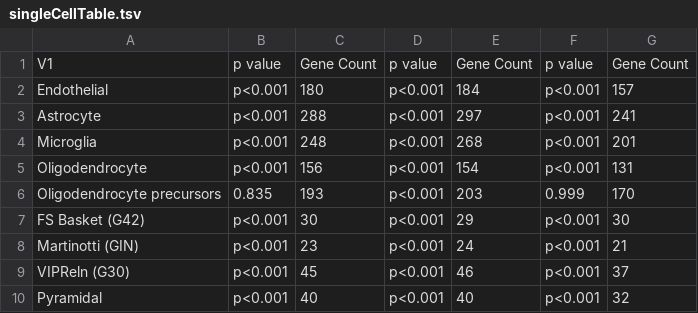
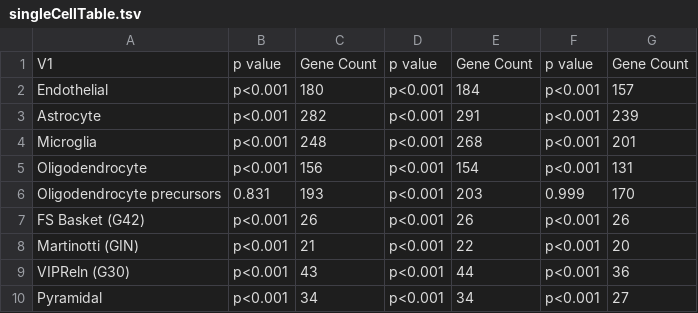
Before and after one commit to PavlidisLab/neuroExpressoAnalysis, a TSV file: analysis/02.SingleCellCoexpression/singleCellTable.tsv, drawn as a sheet.

Commit message:
single cell update

```diff
--- a/analysis/02.SingleCellCoexpression/singleCellTable.tsv
+++ b/analysis/02.SingleCellCoexpression/singleCellTable.tsv
@@ -2,9 +2,9 @@ V1	p value	Gene Count	p value	Gene Count	p value	Gene Count
 Endothelial	p<0.001	180	p<0.001	184	p<0.001	157
-Astrocyte	p<0.001	288	p<0.001	297	p<0.001	241
+Astrocyte	p<0.001	282	p<0.001	291	p<0.001	239
 Microglia	p<0.001	248	p<0.001	268	p<0.001	201
 Oligodendrocyte	p<0.001	156	p<0.001	154	p<0.001	131
-Oligodendrocyte precursors	0.835	193	p<0.001	203	0.999	170
-FS Basket (G42)	p<0.001	30	p<0.001	29	p<0.001	30
-Martinotti (GIN)	p<0.001	23	p<0.001	24	p<0.001	21
-VIPReln (G30)	p<0.001	45	p<0.001	46	p<0.001	37
-Pyramidal	p<0.001	40	p<0.001	40	p<0.001	32
+Oligodendrocyte precursors	0.831	193	p<0.001	203	0.999	170
+FS Basket (G42)	p<0.001	26	p<0.001	26	p<0.001	26
+Martinotti (GIN)	p<0.001	21	p<0.001	22	p<0.001	20
+VIPReln (G30)	p<0.001	43	p<0.001	44	p<0.001	36
+Pyramidal	p<0.001	34	p<0.001	34	p<0.001	27
```
